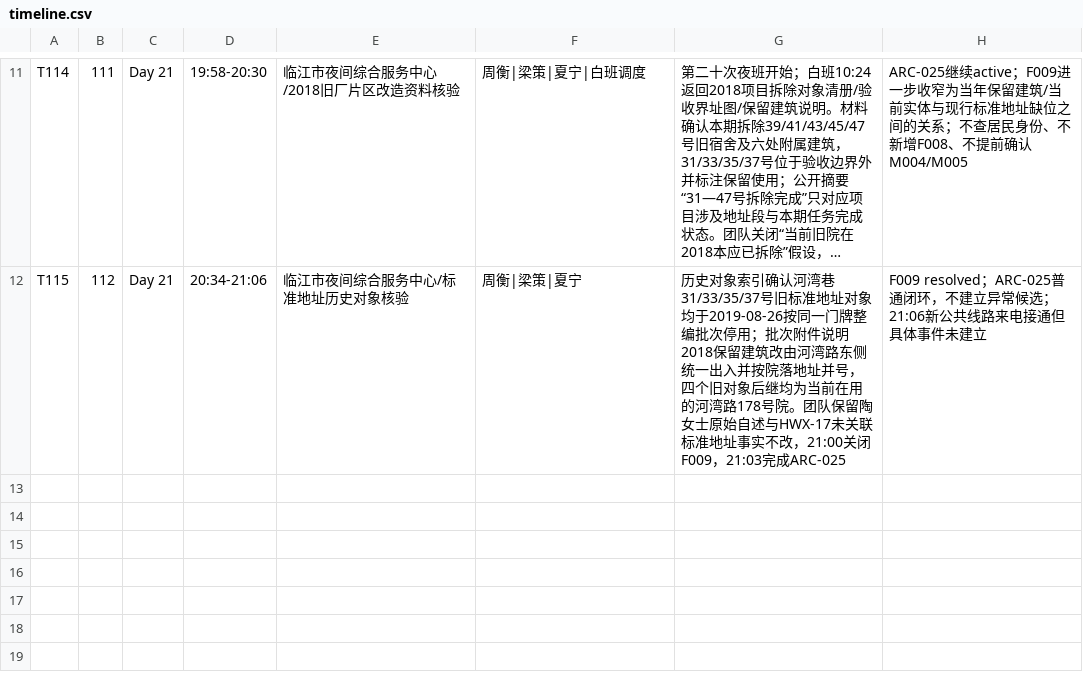
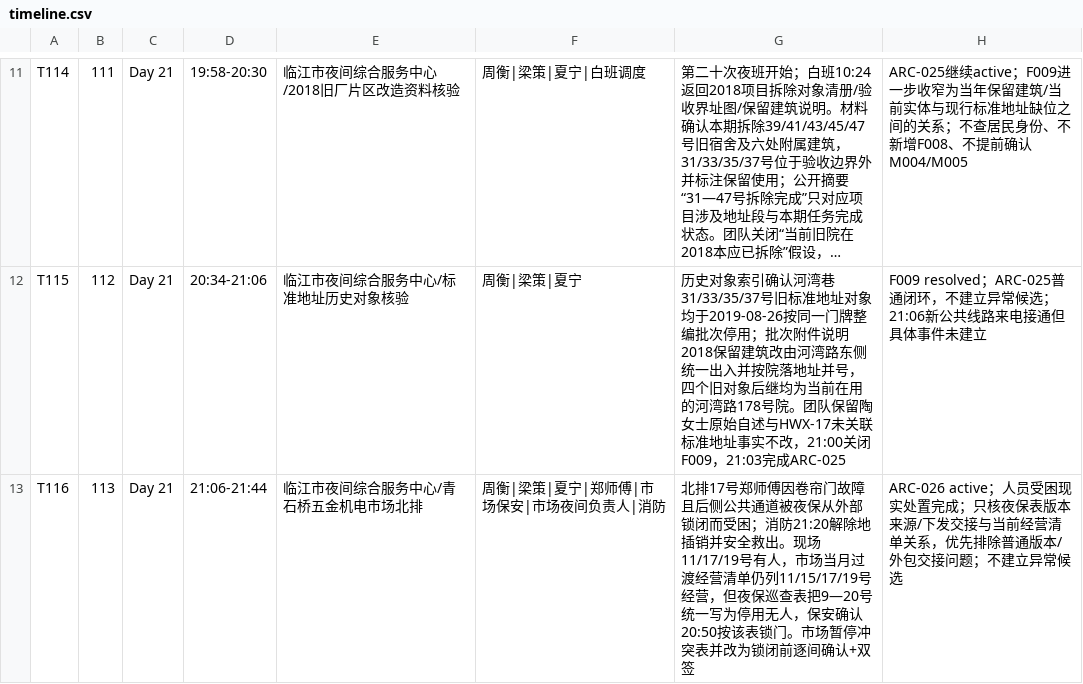
Before and after one commit to GcMin/fanqie-novel, a CSV file: memory/timeline.csv, drawn as a sheet; only a part is shown, gaps mark what is left out; long unchanged cells end in …; the diff names each change by its address in the sheet, - before the commit and + after, or states it on an @@ line.

Commit message:
append chapter 113 timeline event

```diff
--- a/memory/timeline.csv
+++ b/memory/timeline.csv
+row 13: T116 | 113 | Day 21 | 21:06-21:44 | 临江市夜间综合服务中心/青石桥五金机电市场北排 | 周衡|梁策|夏宁|郑师傅|市场保安|市场夜间负责人|消防 | 北排17号郑师傅因卷帘门故障且后侧公共通道被夜保从外部锁闭而受困；消防21:20解除地插销并安全救出。现场11/17/19号有人，市场当月过渡经营清单仍列11/15/17/19号经营，但夜保巡查表把9—20号统一写为停用无人，保安确认20:50按该表锁门。市场暂停冲突表并改为锁闭前逐间确认+双签 | ARC-026 active；人员受困现实处置完成；只核夜保表版本来源/下发交接与当前经营清单关系，优先排除普通版本/外包交接问题；不建立异常候选
```
